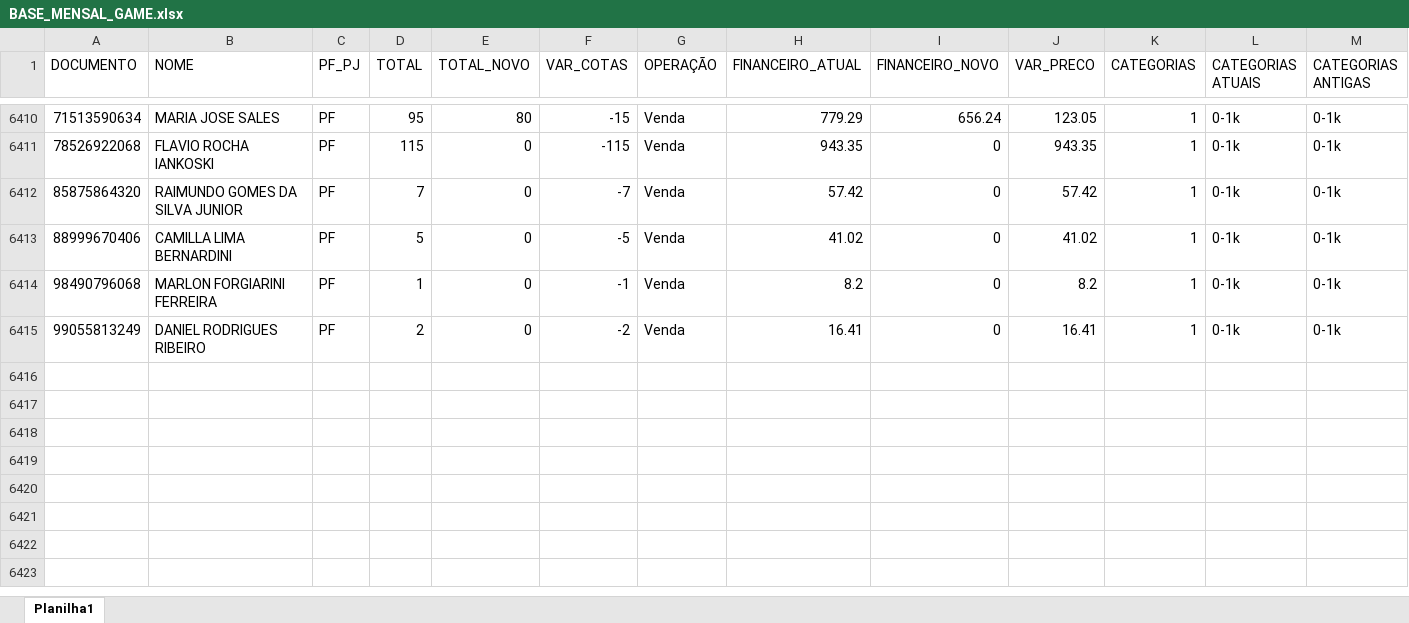
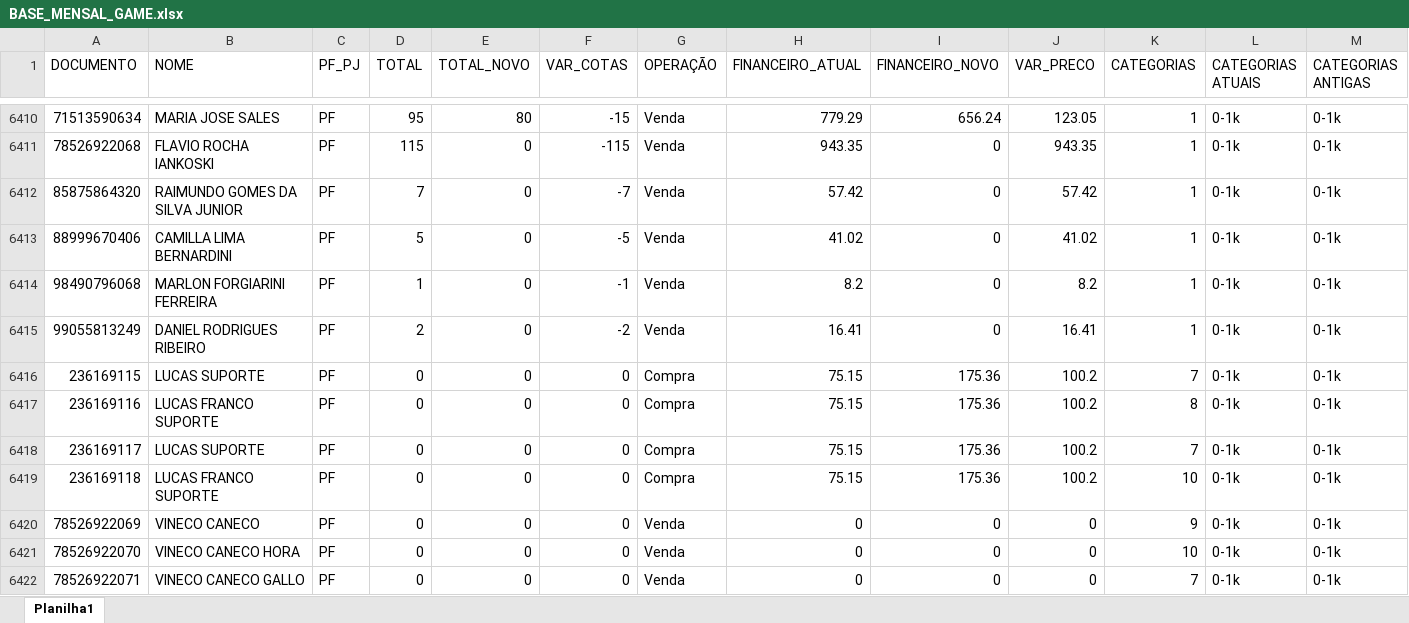
Before and after one commit to LucasFranco-guardian/Relat-rios-Passivo, an Excel workbook: BASE_MENSAL_GAME.xlsx, sheet Planilha1, drawn as a sheet; only a part is shown, gaps mark what is left out; values as stored, in another font and other column widths than the file's, no borders; rows hold the shown columns only; the diff names each change by its address in the sheet, - before the commit and + after, or states it on an @@ line.

Commit message:
alteração_base

```diff
--- a/BASE_MENSAL_GAME.xlsx (sheet Planilha1)
+++ b/BASE_MENSAL_GAME.xlsx (sheet Planilha1)
+row 6416: 236169115 | LUCAS SUPORTE | PF | 0 | 0 | 0 | Compra | 75.15 | 175.36 | 100.2 | 7 | 0-1k | 0-1k
+row 6417: 236169116 | LUCAS FRANCO SUPORTE | PF | 0 | 0 | 0 | Compra | 75.15 | 175.36 | 100.2 | 8 | 0-1k | 0-1k
+row 6418: 236169117 | LUCAS SUPORTE | PF | 0 | 0 | 0 | Compra | 75.15 | 175.36 | 100.2 | 7 | 0-1k | 0-1k
+row 6419: 236169118 | LUCAS FRANCO SUPORTE | PF | 0 | 0 | 0 | Compra | 75.15 | 175.36 | 100.2 | 10 | 0-1k | 0-1k
+row 6420: 78526922069 | VINECO CANECO | PF | 0 | 0 | 0 | Venda | 0 | 0 | 0 | 9 | 0-1k | 0-1k
+row 6421: 78526922070 | VINECO CANECO HORA | PF | 0 | 0 | 0 | Venda | 0 | 0 | 0 | 10 | 0-1k | 0-1k
+row 6422: 78526922071 | VINECO CANECO GALLO | PF | 0 | 0 | 0 | Venda | 0 | 0 | 0 | 7 | 0-1k | 0-1k
```
Also changed, not shown: 2 other files.
